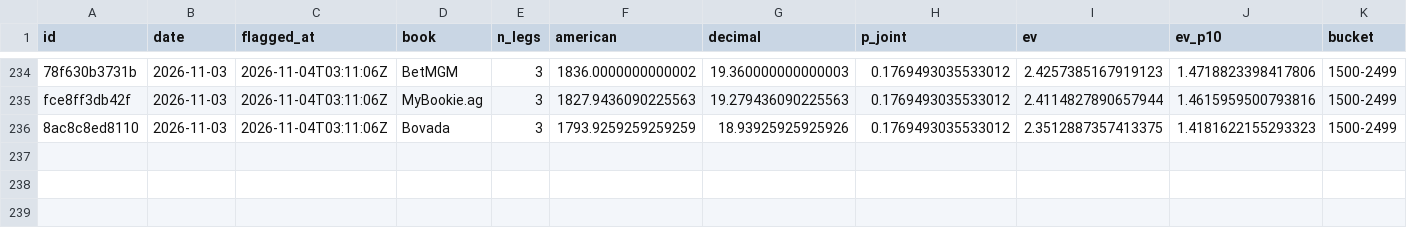
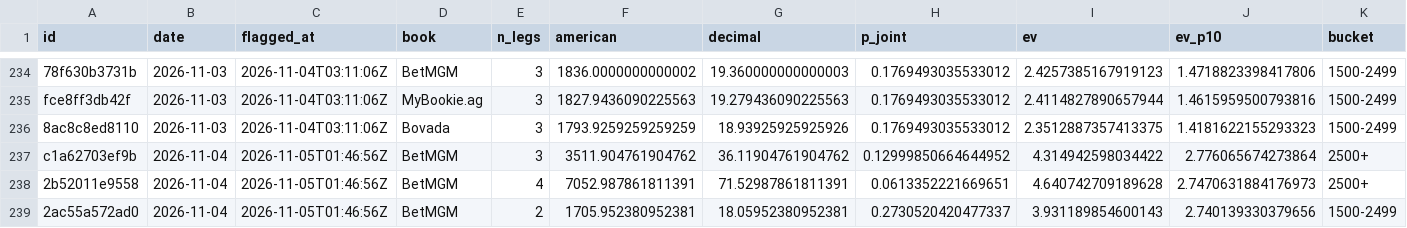
Before and after one commit to PookMula/NHL-edge-pro, a CSV file: data/parlay_log.csv, drawn as a sheet; only a part is shown, gaps mark what is left out; rows hold the shown columns only; the diff names each change by its address in the sheet, - before the commit and + after, or states it on an @@ line.

```diff
--- a/data/parlay_log.csv
+++ b/data/parlay_log.csv
+row 237: c1a62703ef9b | 2026-11-04 | 2026-11-05T01:46:56Z | BetMGM | 3 | 3511.904761904762 | 36.11904761904762 | 0.12999850664644952 | 4.314942598034422 | 2.776065674273864 | 2500+
+row 238: 2b52011e9558 | 2026-11-04 | 2026-11-05T01:46:56Z | BetMGM | 4 | 7052.987861811391 | 71.52987861811391 | 0.0613352221669651 | 4.640742709189628 | 2.7470631884176973 | 2500+
+row 239: 2ac55a572ad0 | 2026-11-04 | 2026-11-05T01:46:56Z | BetMGM | 2 | 1705.952380952381 | 18.05952380952381 | 0.2730520420477337 | 3.931189854600143 | 2.740139330379656 | 1500-2499
```
Also changed, not shown: data/predictions_log.csv, 9 other files.
